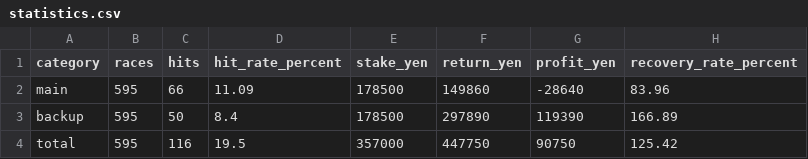
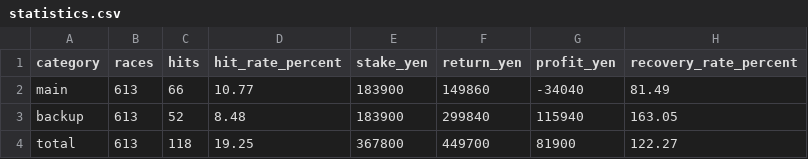
Before and after one commit to macchi1014-oss/boat-race-auto, a CSV file: data/statistics.csv, drawn as a sheet.

```diff
--- a/data/statistics.csv
+++ b/data/statistics.csv
@@ -1,4 +1,4 @@
 category,races,hits,hit_rate_percent,stake_yen,return_yen,profit_yen,recovery_rate_percent
-main,595,66,11.09,178500,149860,-28640,83.96
-backup,595,50,8.4,178500,297890,119390,166.89
-total,595,116,19.5,357000,447750,90750,125.42
+main,613,66,10.77,183900,149860,-34040,81.49
+backup,613,52,8.48,183900,299840,115940,163.05
+total,613,118,19.25,367800,449700,81900,122.27
```
Also changed, not shown: data/race_results.csv, 4 other files.
